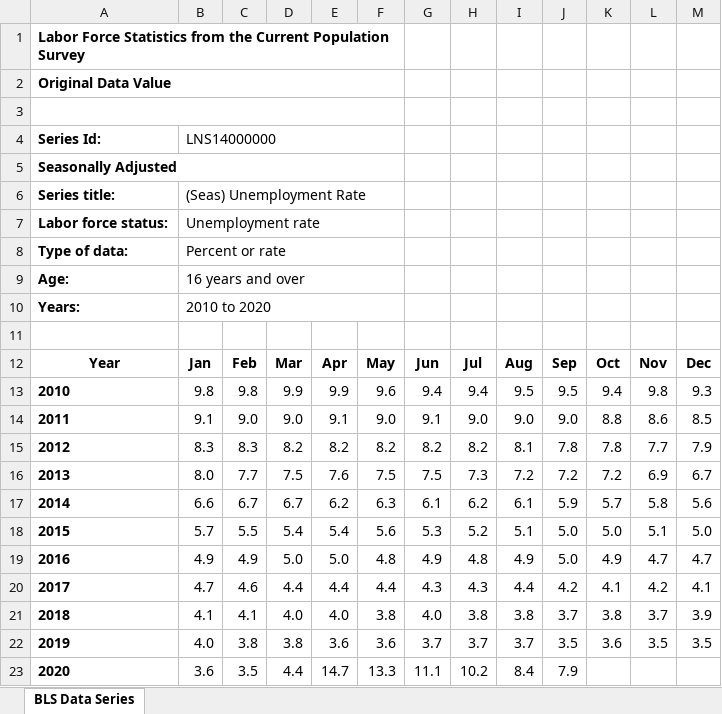
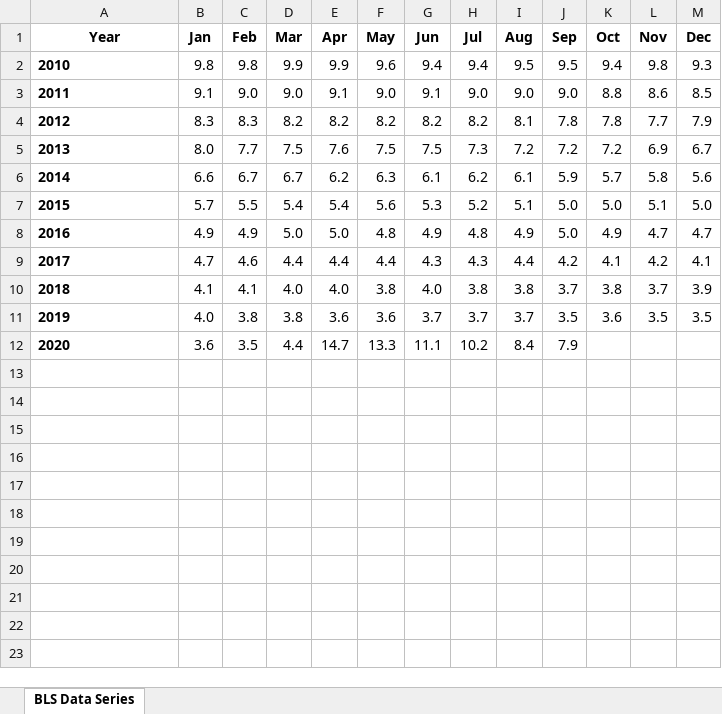
Before and after one commit to ushaakumaar/COVID19_Impacts_On_Business_And_Workforce_Trends, an Excel workbook: Resources/All Unemployment Rate.xlsx, sheet BLS Data Series, drawn as a sheet; values as stored, in another font and other column widths than the file's, no borders; charts and pictures not drawn; the diff names each change by its address in the sheet, - before the commit and + after, or states it on an @@ line.

Commit message:
Updated Unemployment Rate file.

```diff
--- a/Resources/All Unemployment Rate.xlsx (sheet BLS Data Series)
+++ b/Resources/All Unemployment Rate.xlsx (sheet BLS Data Series)
-row 1: Labor Force Statistics from the Current Population Survey
-row 2: Original Data Value
-row 3: (empty)
-row 4: Series Id: | LNS14000000
-row 5: Seasonally Adjusted
-row 6: Series title: | (Seas) Unemployment Rate
-row 7: Labor force status: | Unemployment rate
-row 8: Type of data: | Percent or rate
-row 9: Age: | 16 years and over
-row 10: Years: | 2010 to 2020
-row 11: (empty)
```
Also changed, not shown: charts or pictures.
